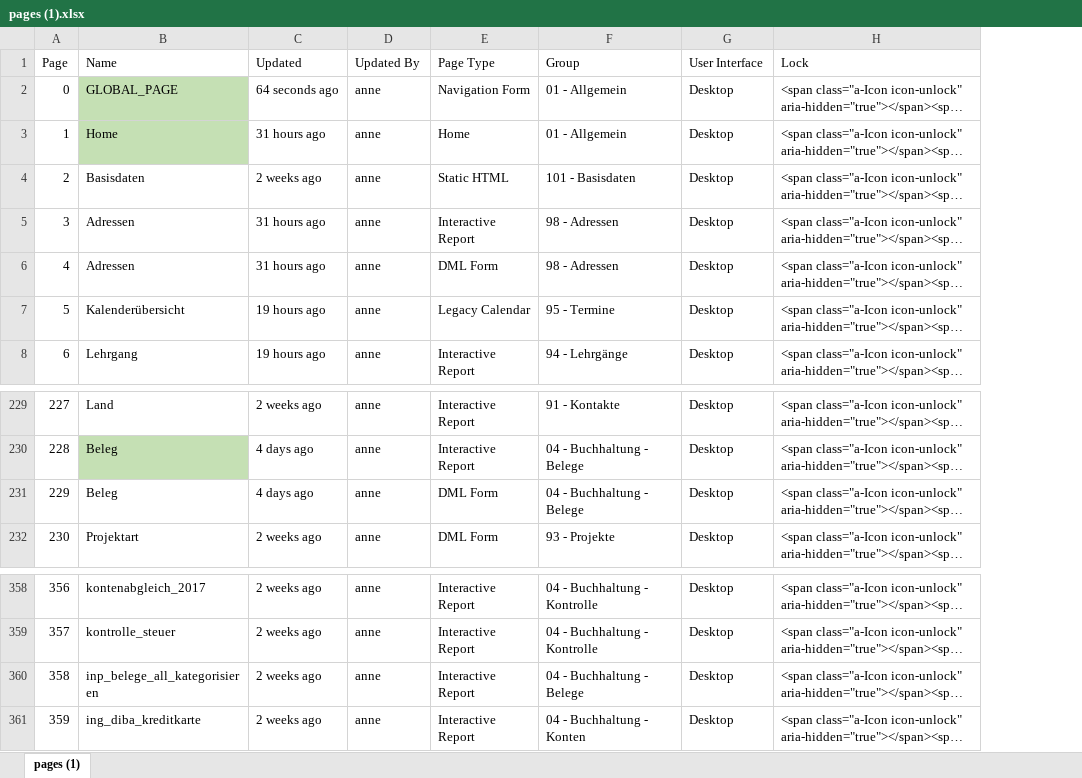
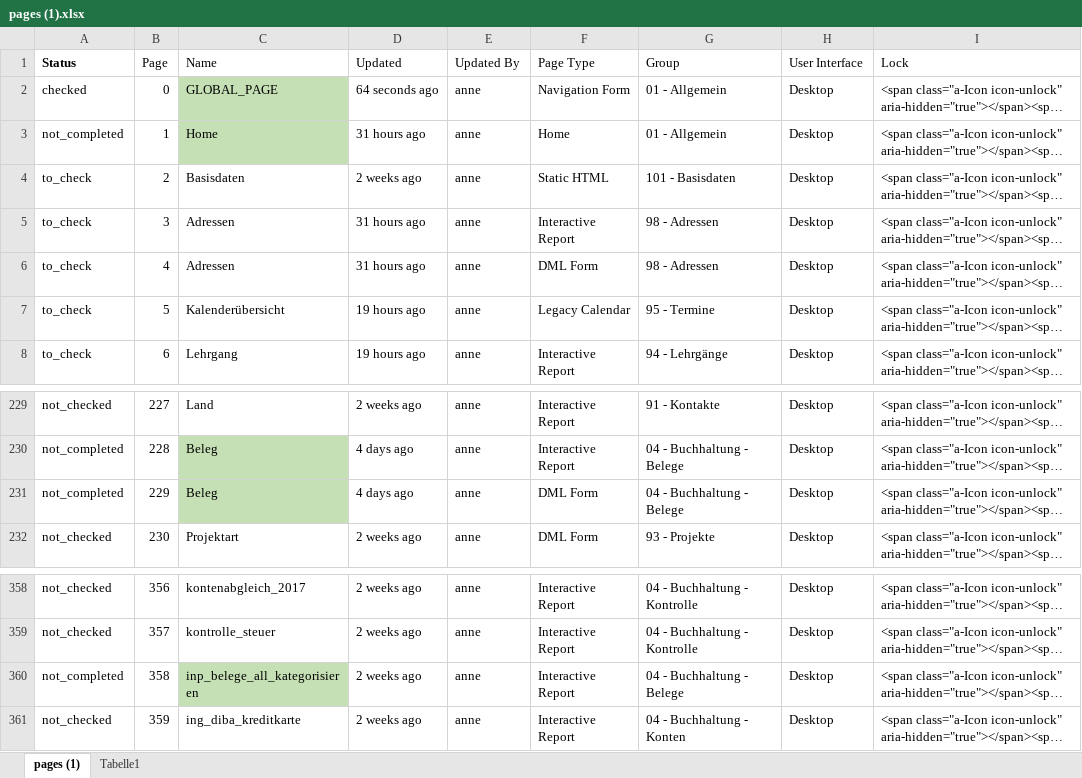
Before and after one commit to anneri51/comp, an Excel workbook: Juni_2020/pages (1).xlsx, sheet pages (1), drawn as a sheet; only a part is shown, gaps mark what is left out; long unchanged cells end in …; values as stored, in another font and other column widths than the file's, no borders; addresses are those after the commit; the diff names each change by its address in the sheet, - before the commit and + after, or states it on an @@ line.

```diff
--- a/Juni_2020/pages (1).xlsx (sheet pages (1))
+++ b/Juni_2020/pages (1).xlsx (sheet pages (1))
+sheet tab: Tabelle1
+column A (Status), rows 2-8: checked | not_completed | to_check | to_check | to_check | to_check | to_check; rows 229-232: not_checked | not_completed | not_completed | not_checked; rows 358-361: not_checked | not_checked | not_completed | not_checked
-C231 fill: none
+C231 fill: #C5E0B4
-C360 fill: none
+C360 fill: #C5E0B4
```
